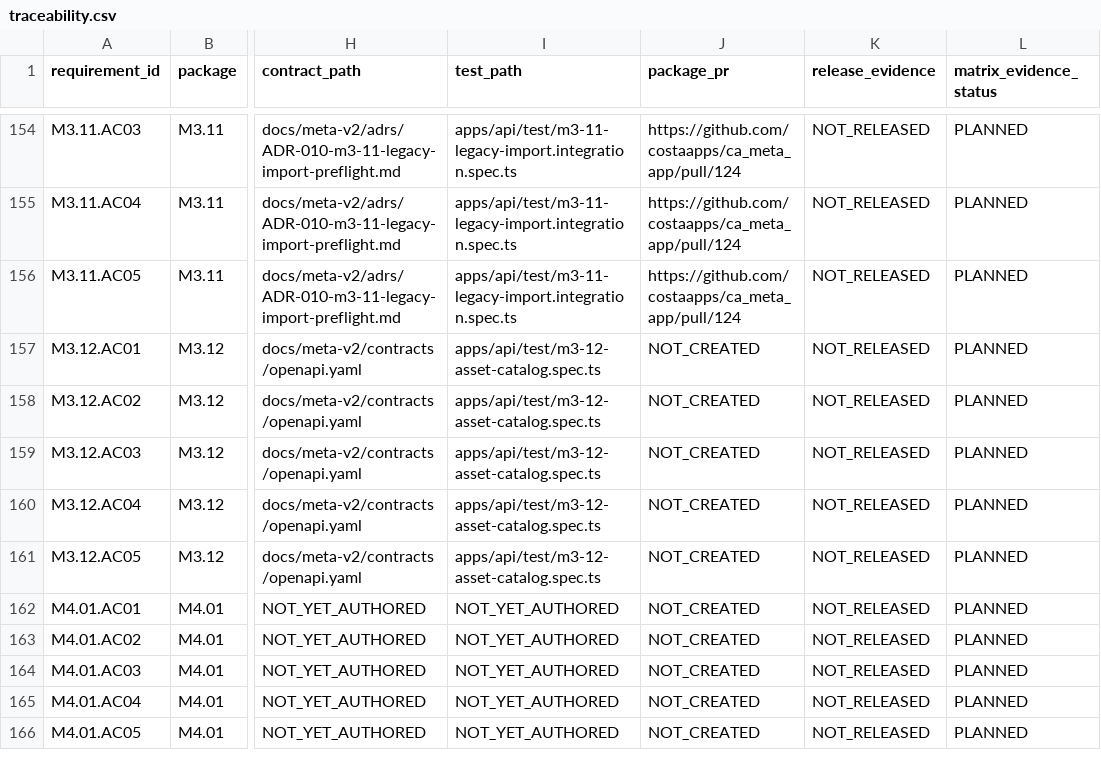
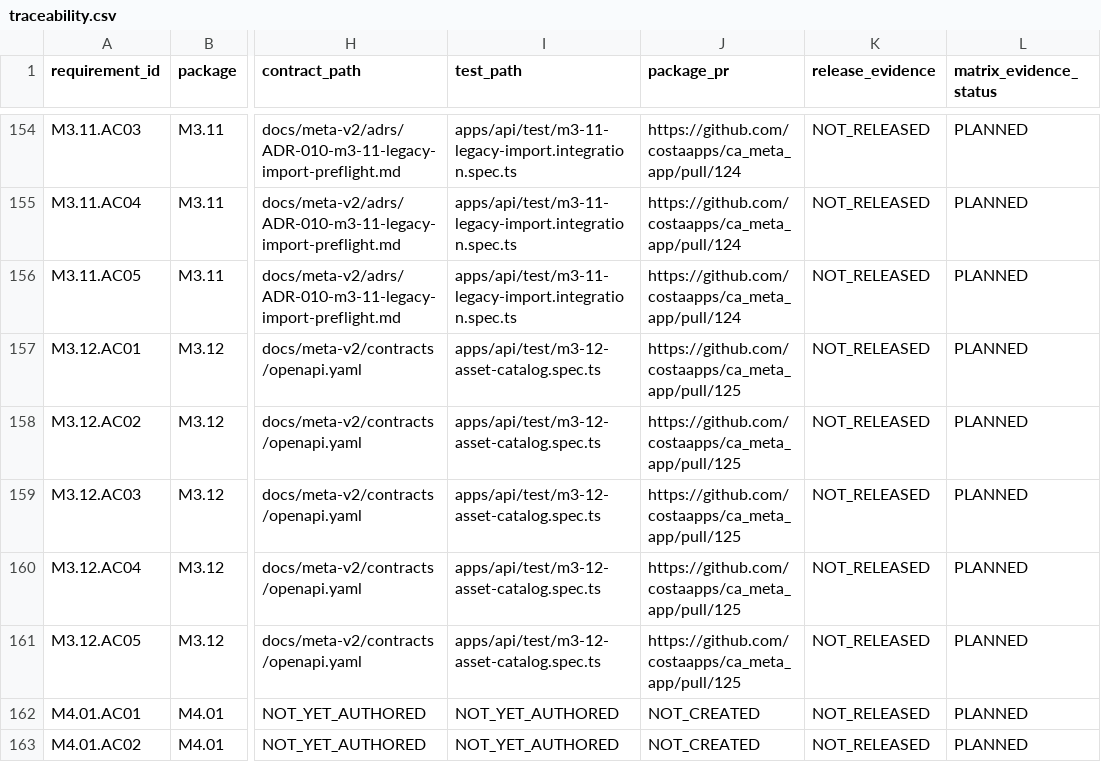
Before and after one commit to costaapps/ca_meta_app, a CSV file: docs/meta-v2/traceability.csv, drawn as a sheet; only a part is shown, gaps mark what is left out; the shorter side is filled out with more unchanged rows; the diff names each change by its address in the sheet, - before the commit and + after, or states it on an @@ line.

Commit message:
docs(m3.12): register catalog candidate traceability

```diff
--- a/docs/meta-v2/traceability.csv
+++ b/docs/meta-v2/traceability.csv
-J157:J161 (package_pr): NOT_CREATED
+J157:J161 (package_pr): https://github.com/costaapps/ca_meta_app/pull/125
```
Also changed, not shown: 1 other file.
